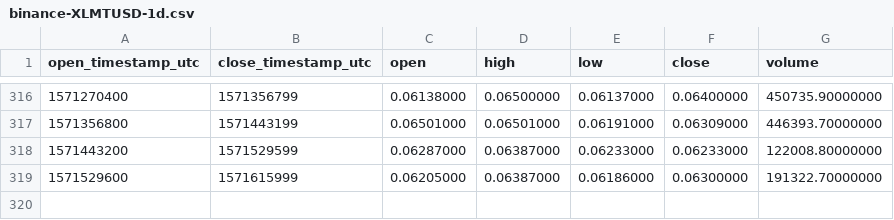
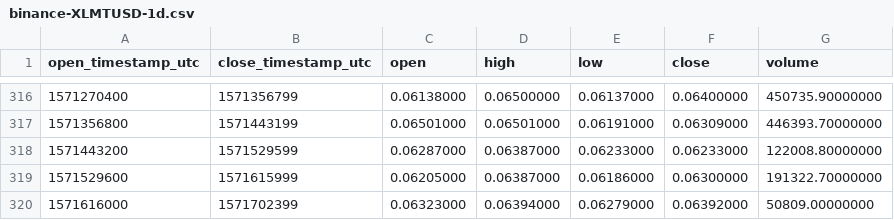
Before and after one commit to cryptobigbro/binance-XLMTUSD, a CSV file: binance-XLMTUSD-1d.csv, drawn as a sheet; only a part is shown, gaps mark what is left out; the diff names each change by its address in the sheet, - before the commit and + after, or states it on an @@ line.

```diff
--- a/binance-XLMTUSD-1d.csv
+++ b/binance-XLMTUSD-1d.csv
+row 320: 1571616000 | 1571702399 | 0.06323000 | 0.06394000 | 0.06279000 | 0.06392000 | 50809.00000000
```
Also changed, not shown: binance-XLMTUSD-1h.csv.
